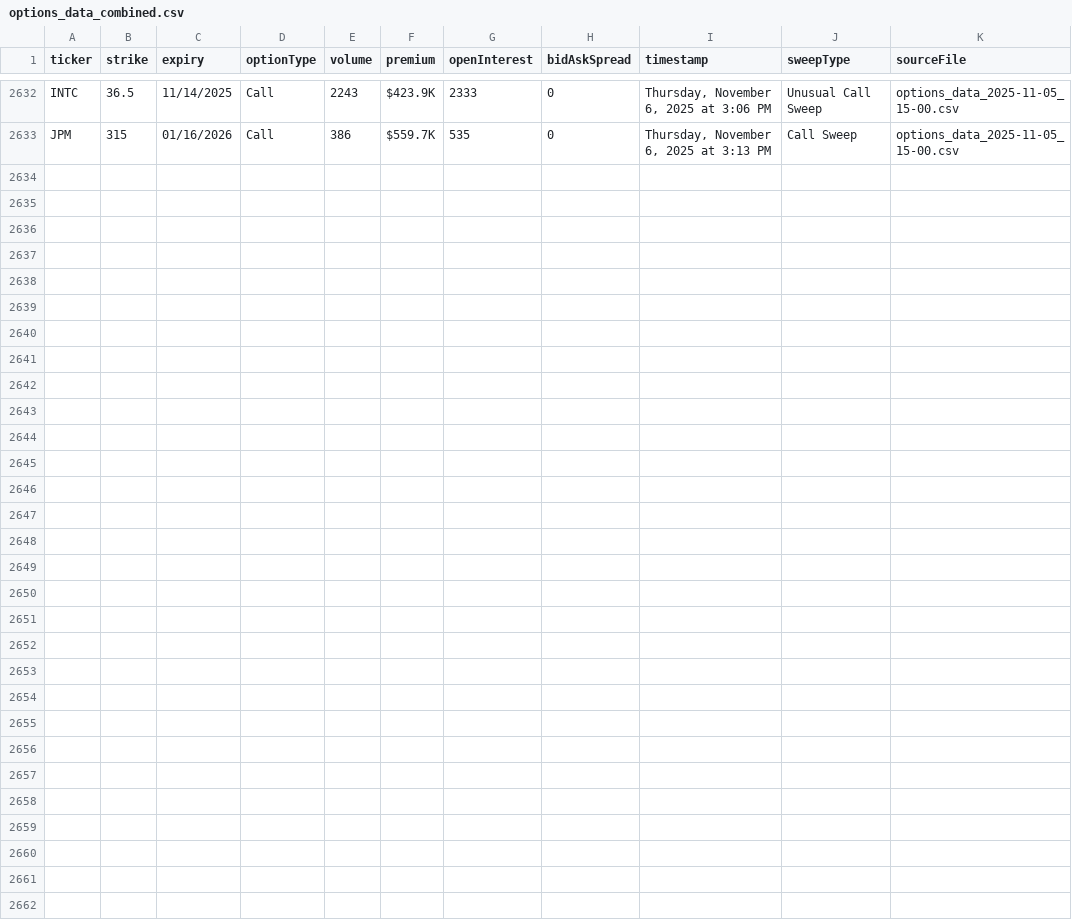
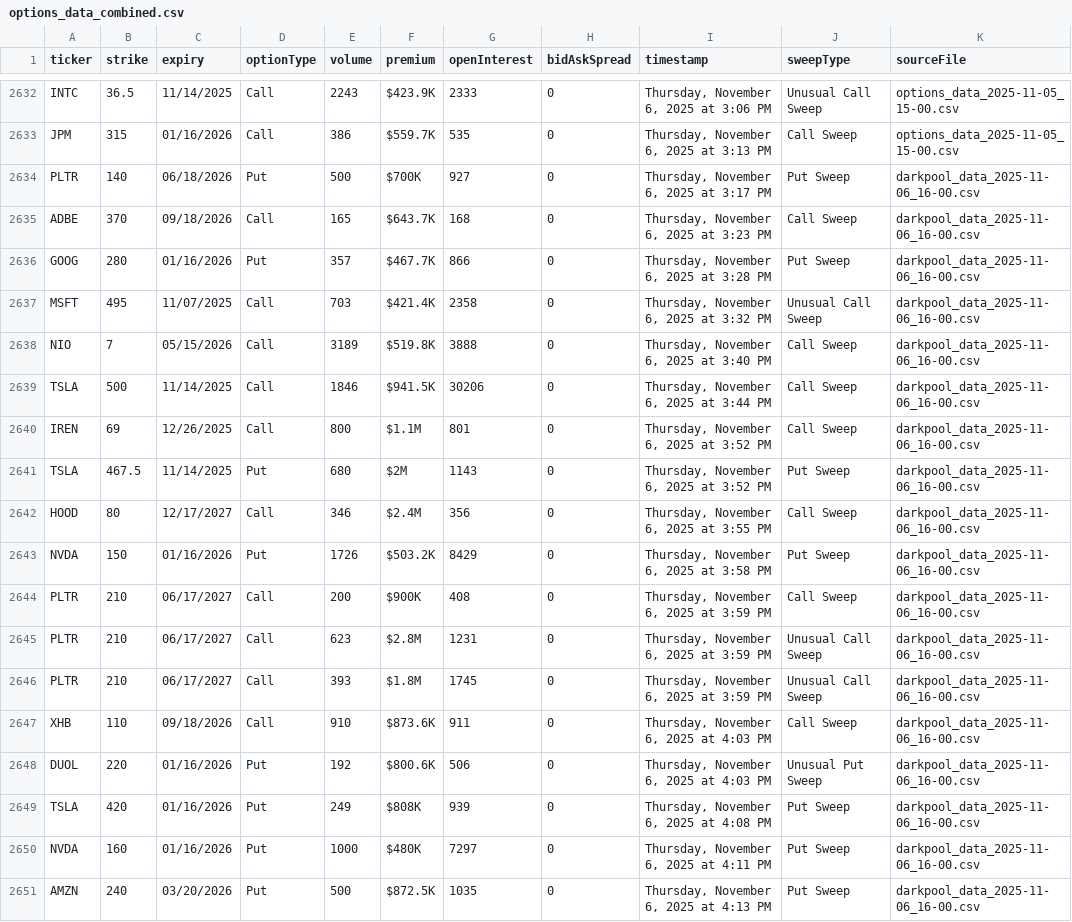
Before and after one commit to msrafi/optionAnalysis, a CSV file: data/options_data_combined.csv, drawn as a sheet; only a part is shown, gaps mark what is left out; the diff names each change by its address in the sheet, - before the commit and + after, or states it on an @@ line.

Commit message:
Update options data with new dark pool entries and metadata adjustments
- Added 200 new entries to the options data, including stocks like PLTR, ADBE, and NVDA, with updated timestamps and details.
- Updated metadata to reflect a new total of 2650 unique records and adjusted the latest file information to include dark pool data.
- Increased the combined options data file size and statistics for accurate representation of the latest data.
- Enhanced the file loading logic to include dark pool data files for comprehensive analysis.

```diff
--- a/data/options_data_combined.csv
+++ b/data/options_data_combined.csv
+row 2634: PLTR | 140 | 06/18/2026 | Put | 500 | $700K | 927 | 0 | Thursday, November 6, 2025 at 3:17 PM | Put Sweep | darkpool_data_2025-11-06_16-00.csv
+row 2635: ADBE | 370 | 09/18/2026 | Call | 165 | $643.7K | 168 | 0 | Thursday, November 6, 2025 at 3:23 PM | Call Sweep | darkpool_data_2025-11-06_16-00.csv
+row 2636: GOOG | 280 | 01/16/2026 | Put | 357 | $467.7K | 866 | 0 | Thursday, November 6, 2025 at 3:28 PM | Put Sweep | darkpool_data_2025-11-06_16-00.csv
+row 2637: MSFT | 495 | 11/07/2025 | Call | 703 | $421.4K | 2358 | 0 | Thursday, November 6, 2025 at 3:32 PM | Unusual Call Sweep | darkpool_data_2025-11-06_16-00.csv
+row 2638: NIO | 7 | 05/15/2026 | Call | 3189 | $519.8K | 3888 | 0 | Thursday, November 6, 2025 at 3:40 PM | Call Sweep | darkpool_data_2025-11-06_16-00.csv
+row 2639: TSLA | 500 | 11/14/2025 | Call | 1846 | $941.5K | 30206 | 0 | Thursday, November 6, 2025 at 3:44 PM | Call Sweep | darkpool_data_2025-11-06_16-00.csv
+row 2640: IREN | 69 | 12/26/2025 | Call | 800 | $1.1M | 801 | 0 | Thursday, November 6, 2025 at 3:52 PM | Call Sweep | darkpool_data_2025-11-06_16-00.csv
+row 2641: TSLA | 467.5 | 11/14/2025 | Put | 680 | $2M | 1143 | 0 | Thursday, November 6, 2025 at 3:52 PM | Put Sweep | darkpool_data_2025-11-06_16-00.csv
+row 2642: HOOD | 80 | 12/17/2027 | Call | 346 | $2.4M | 356 | 0 | Thursday, November 6, 2025 at 3:55 PM | Call Sweep | darkpool_data_2025-11-06_16-00.csv
+row 2643: NVDA | 150 | 01/16/2026 | Put | 1726 | $503.2K | 8429 | 0 | Thursday, November 6, 2025 at 3:58 PM | Put Sweep | darkpool_data_2025-11-06_16-00.csv
+row 2644: PLTR | 210 | 06/17/2027 | Call | 200 | $900K | 408 | 0 | Thursday, November 6, 2025 at 3:59 PM | Call Sweep | darkpool_data_2025-11-06_16-00.csv
+row 2645: PLTR | 210 | 06/17/2027 | Call | 623 | $2.8M | 1231 | 0 | Thursday, November 6, 2025 at 3:59 PM | Unusual Call Sweep | darkpool_data_2025-11-06_16-00.csv
+row 2646: PLTR | 210 | 06/17/2027 | Call | 393 | $1.8M | 1745 | 0 | Thursday, November 6, 2025 at 3:59 PM | Unusual Call Sweep | darkpool_data_2025-11-06_16-00.csv
+row 2647: XHB | 110 | 09/18/2026 | Call | 910 | $873.6K | 911 | 0 | Thursday, November 6, 2025 at 4:03 PM | Call Sweep | darkpool_data_2025-11-06_16-00.csv
+row 2648: DUOL | 220 | 01/16/2026 | Put | 192 | $800.6K | 506 | 0 | Thursday, November 6, 2025 at 4:03 PM | Unusual Put Sweep | darkpool_data_2025-11-06_16-00.csv
+row 2649: TSLA | 420 | 01/16/2026 | Put | 249 | $808K | 939 | 0 | Thursday, November 6, 2025 at 4:08 PM | Put Sweep | darkpool_data_2025-11-06_16-00.csv
+row 2650: NVDA | 160 | 01/16/2026 | Put | 1000 | $480K | 7297 | 0 | Thursday, November 6, 2025 at 4:11 PM | Put Sweep | darkpool_data_2025-11-06_16-00.csv
+row 2651: AMZN | 240 | 03/20/2026 | Put | 500 | $872.5K | 1035 | 0 | Thursday, November 6, 2025 at 4:13 PM | Put Sweep | darkpool_data_2025-11-06_16-00.csv
```
Also changed, not shown: 5 other files.
